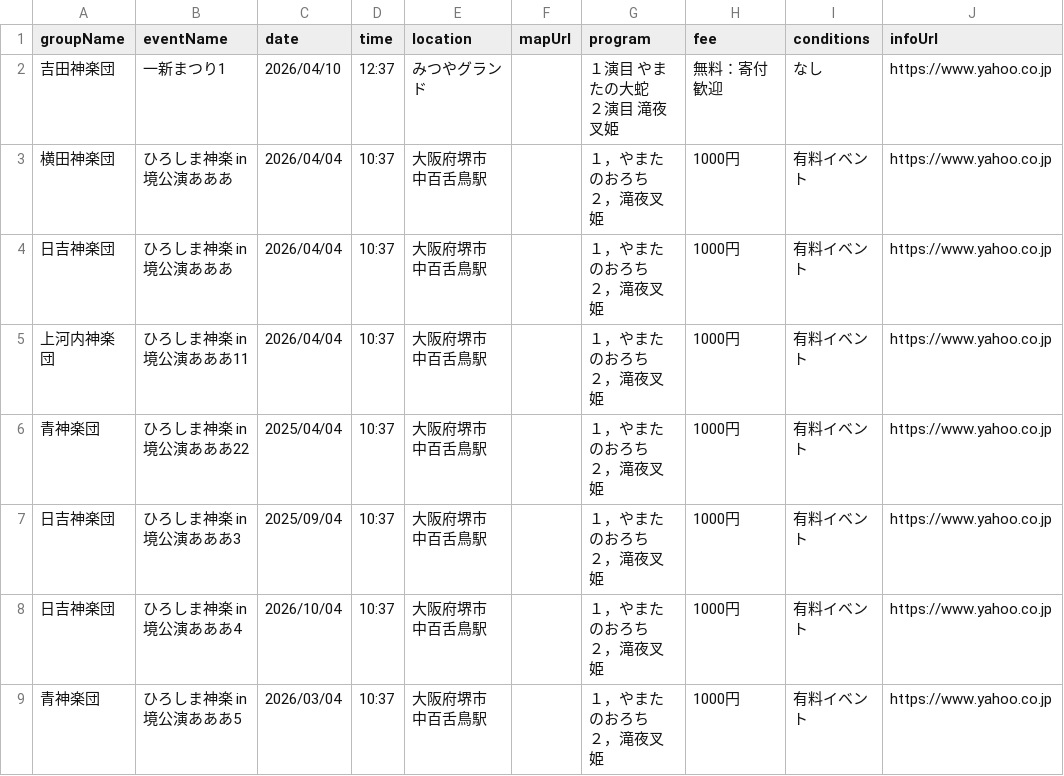
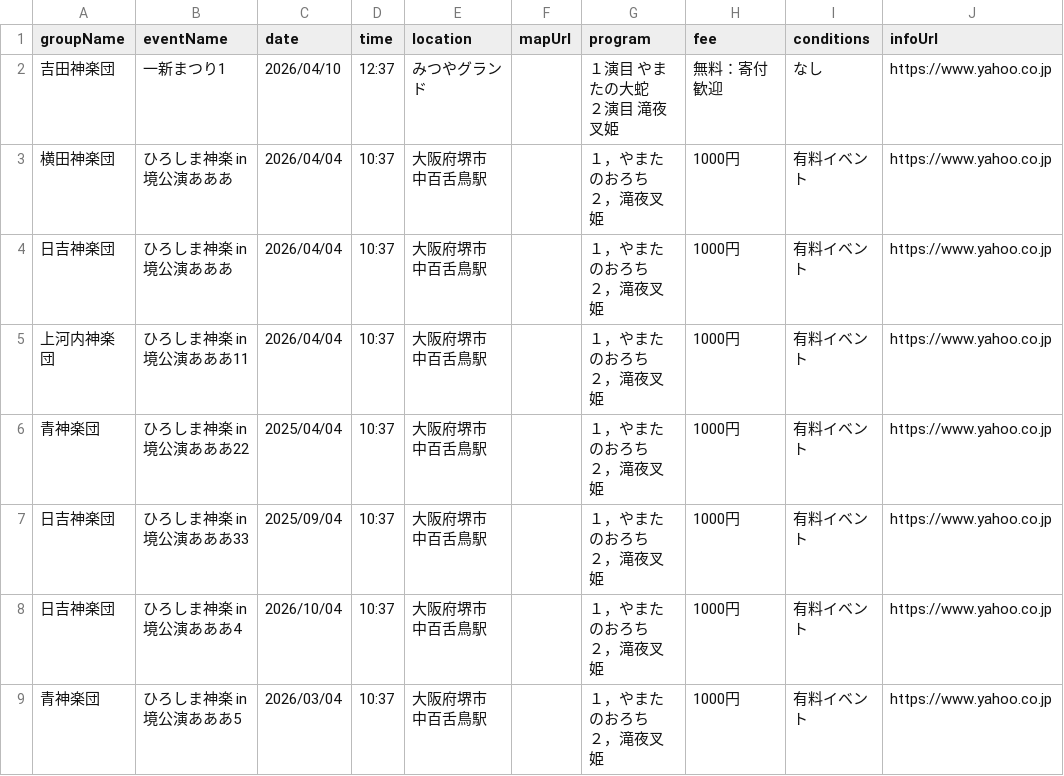
Before and after one commit to acliss19xx/akitakata-kagura, a CSV file: public/data/event_list.csv, drawn as a sheet; only a part is shown; the diff names each change by its address in the sheet, - before the commit and + after, or states it on an @@ line.

Commit message:
Update event data via GAS

```diff
--- a/public/data/event_list.csv
+++ b/public/data/event_list.csv
-B7 (eventName): ひろしま神楽 in 境公演あああ3
+B7 (eventName): ひろしま神楽 in 境公演あああ33
```
